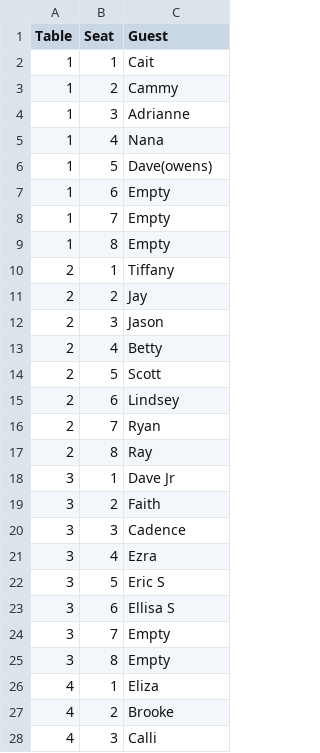
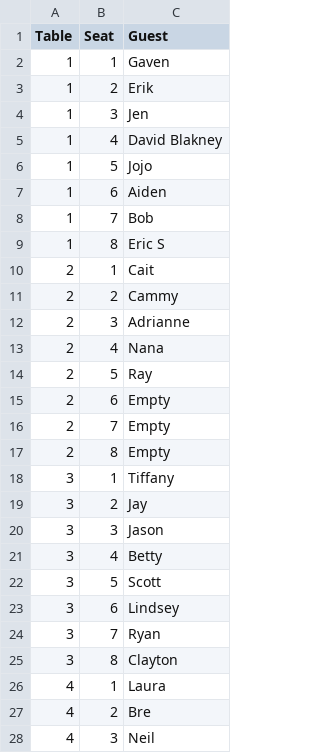
Before and after one commit to Olarsen1023/Final_Project, a CSV file: Seating_Chart/data/seating_chart.csv, drawn as a sheet; only a part is shown; the diff covers the shown part only.

```diff
--- a/Seating_Chart/data/seating_chart.csv
+++ b/Seating_Chart/data/seating_chart.csv
@@ -1,28 +1,28 @@
 Table,Seat,Guest
-1,1,Cait
-1,2,Cammy
-1,3,Adrianne
-1,4,Nana
-1,5,Dave(owens)
-1,6,Empty
-1,7,Empty
-1,8,Empty
-2,1,Tiffany
-2,2,Jay
-2,3,Jason
-2,4,Betty
-2,5,Scott
-2,6,Lindsey
-2,7,Ryan
-2,8,Ray
-3,1,Dave Jr
-3,2,Faith
-3,3,Cadence
-3,4,Ezra
-3,5,Eric S
-3,6,Ellisa S
-3,7,Empty
-3,8,Empty
-4,1,Eliza
-4,2,Brooke
-4,3,Calli
+1,1,Gaven
+1,2,Erik
+1,3,Jen
+1,4,David Blakney
+1,5,Jojo
+1,6,Aiden
+1,7,Bob
+1,8,Eric S
+2,1,Cait
+2,2,Cammy
+2,3,Adrianne
+2,4,Nana
+2,5,Ray
+2,6,Empty
+2,7,Empty
+2,8,Empty
+3,1,Tiffany
+3,2,Jay
+3,3,Jason
+3,4,Betty
+3,5,Scott
+3,6,Lindsey
+3,7,Ryan
+3,8,Clayton
+4,1,Laura
+4,2,Bre
+4,3,Neil
```
Also changed, not shown: 38 edited cells elsewhere in this file.
